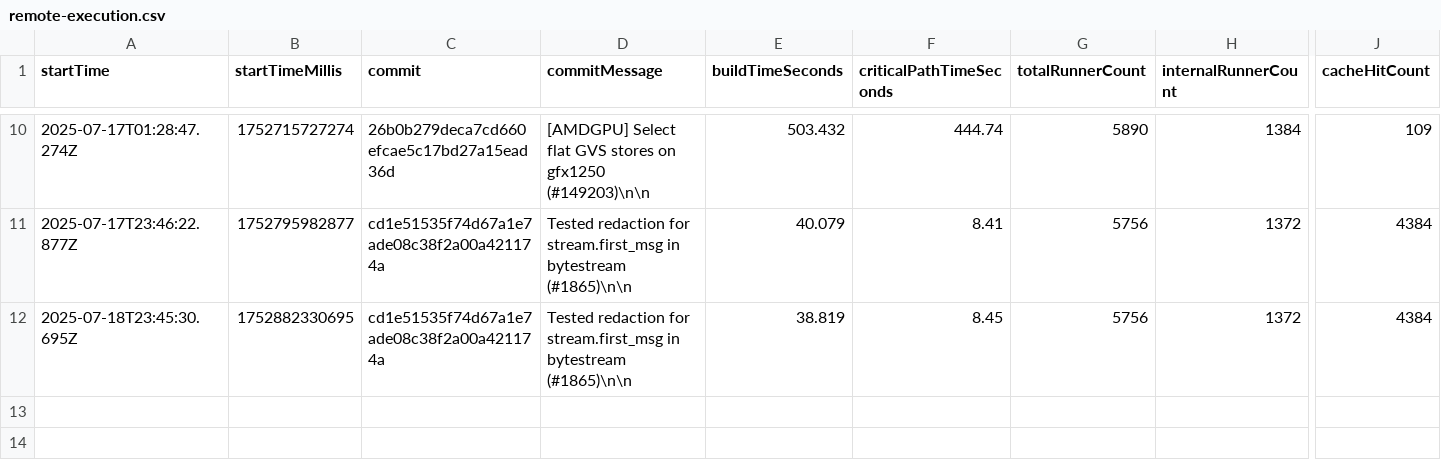
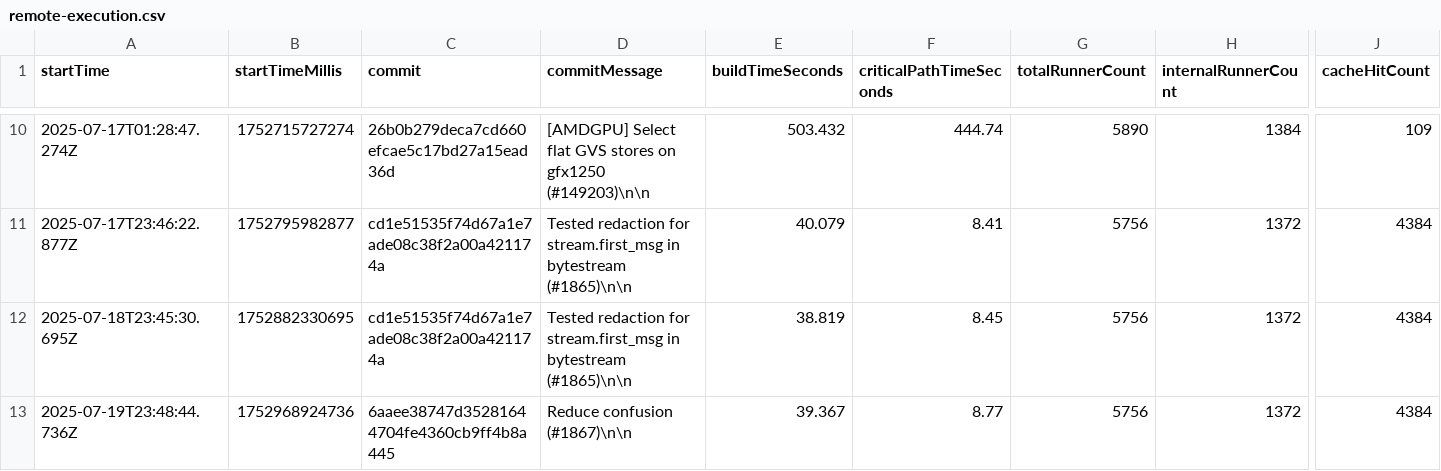
Before and after one commit to ayewo/nativelink-rbe-benchmarks, a CSV file: remote-execution.csv, drawn as a sheet; only a part is shown, gaps mark what is left out; rows hold the shown columns only; the diff names each change by its address in the sheet, - before the commit and + after, or states it on an @@ line.

```diff
--- a/remote-execution.csv
+++ b/remote-execution.csv
+row 13: 2025-07-19T23:48:44.736Z | 1752968924736 | 6aaee38747d35281644704fe4360cb9ff4b8a445 | Reduce confusion (#1867)\n\n | 39.367 | 8.77 | 5756 | 1372 | 4384
```
Also changed, not shown: remote-caching.csv.
